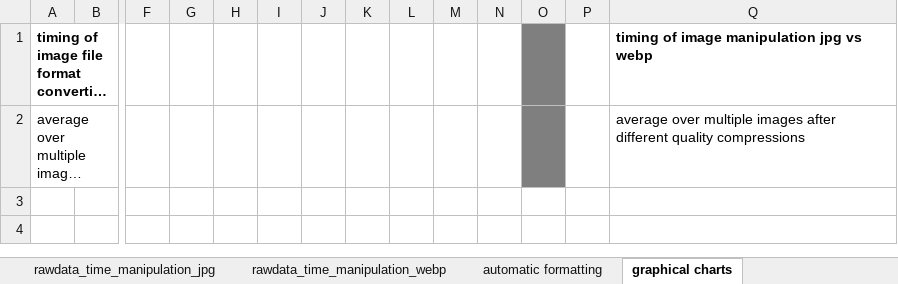
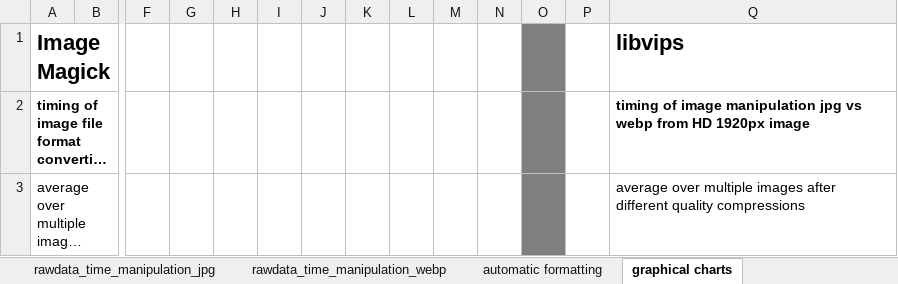
Before and after one commit to mhpixxio/webpjpg_processing_timing, an Excel workbook: webpjpg_processing_timing.xlsx, sheet graphical charts, drawn as a sheet; only a part is shown, gaps mark what is left out; long unchanged cells end in …; values as stored, in another font and other column widths than the file's, no borders; charts and pictures not drawn; addresses are those after the commit; rows hold the shown columns only; the diff names each change by its address in the sheet, - before the commit and + after, or states it on an @@ line.

```diff
--- a/webpjpg_processing_timing.xlsx (sheet graphical charts)
+++ b/webpjpg_processing_timing.xlsx (sheet graphical charts)
+row 1: ImageMagick |  |  |  |  |  |  |  |  |  |  |  |  | libvips
-Q2: …vs webp
+Q2: …vs webp from HD 1920px image
```
Also changed, not shown: charts or pictures, 6 other files.
